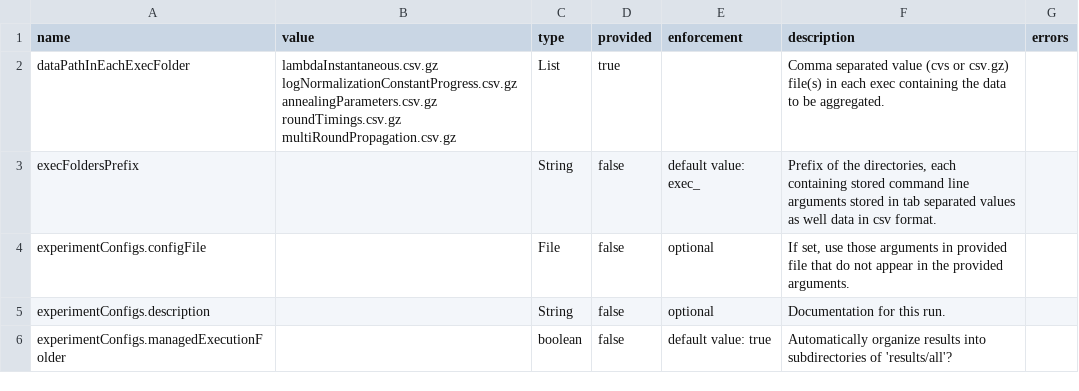
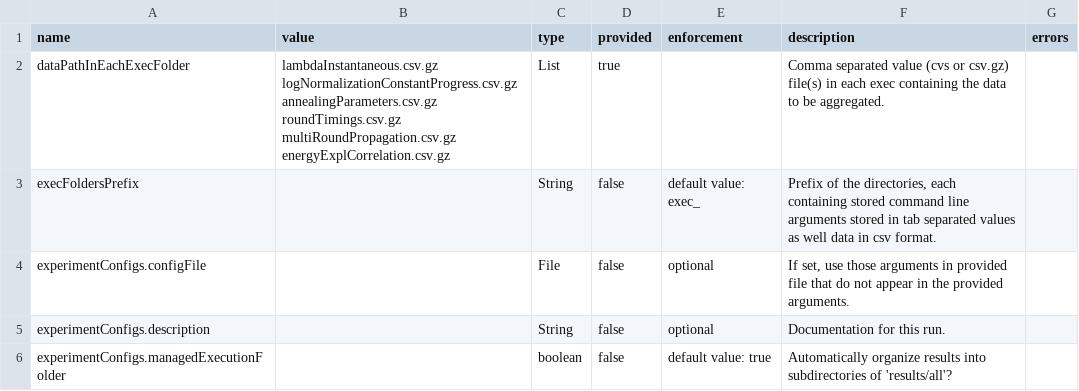
Before and after one commit to UBC-Stat-ML/iscm-nextflow, a CSV file: deliverables/ISCM+PT/aggregated/arguments-details.csv, drawn as a sheet; only a part is shown.

Commit message:
Auto: add deliverables

```diff
--- a/deliverables/ISCM+PT/aggregated/arguments-details.csv
+++ b/deliverables/ISCM+PT/aggregated/arguments-details.csv
@@ -1,3 +1,3 @@
 name,value,type,provided,enforcement,description,errors
-dataPathInEachExecFolder,lambdaInstantaneous.csv.gz logNormalizationConstantProgress.csv.gz annealingParameters.csv.gz roundTimings.csv.gz multiRoundPropagation.csv.gz,List,true,,Comma separated value (cvs or csv.gz) file(s) in each exec containing the data to be aggregated.,
+dataPathInEachExecFolder,lambdaInstantaneous.csv.gz logNormalizationConstantProgress.csv.gz annealingParameters.csv.gz roundTimings.csv.gz multiRoundPropagation.csv.gz energyExplCorrelation.csv.gz,List,true,,Comma separated value (cvs or csv.gz) file(s) in each exec containing the data to be aggregated.,
 execFoldersPrefix,,String,false,default value: exec_,"Prefix of the directories, each containing stored command line arguments stored in tab separated values as well data in csv format.",
```
Also changed, not shown: deliverables/ISCM+PT/aggregated/arguments.tsv, 26 other files.
